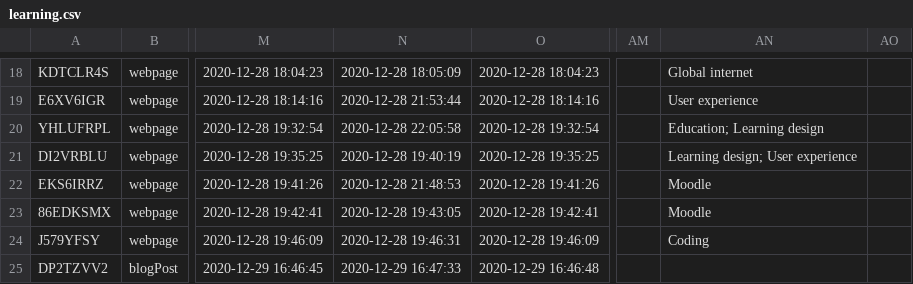
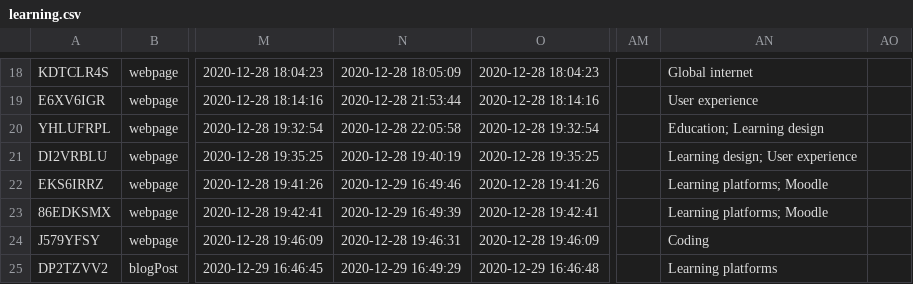
Before and after one commit to berthelemy/mark.berthelemy.net, a CSV file: _data/learning.csv, drawn as a sheet; only a part is shown, gaps mark what is left out; the diff names each change by its address in the sheet, - before the commit and + after, or states it on an @@ line.

Commit message:
Add tags

```diff
--- a/_data/learning.csv
+++ b/_data/learning.csv
-N22: 2020-12-28 21:48:53
+N22: 2020-12-29 16:49:46
-AN22:AN23: Moodle
+AN22:AN23: Learning platforms; Moodle
-N23: 2020-12-28 19:43:05
+N23: 2020-12-29 16:49:39
-N25: 2020-12-29 16:47:33
+N25: 2020-12-29 16:49:29
-AN25: (empty)
+AN25: Learning platforms
```
